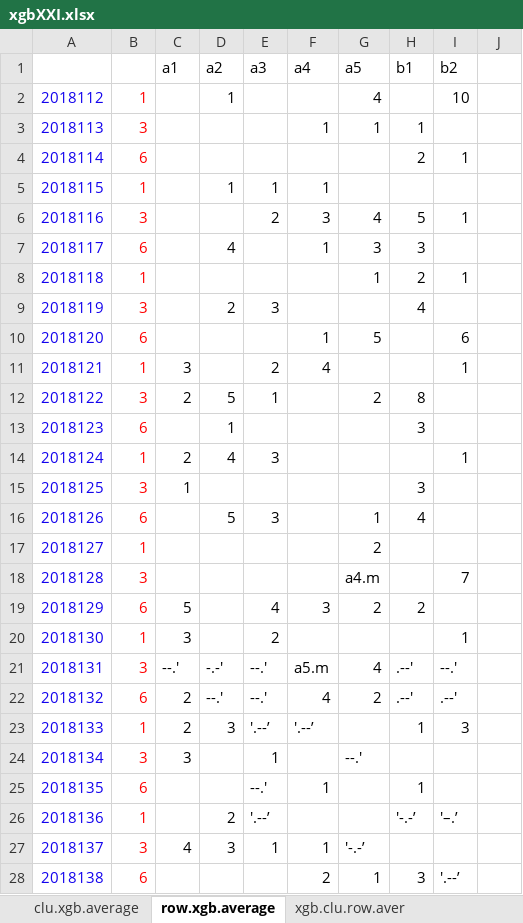
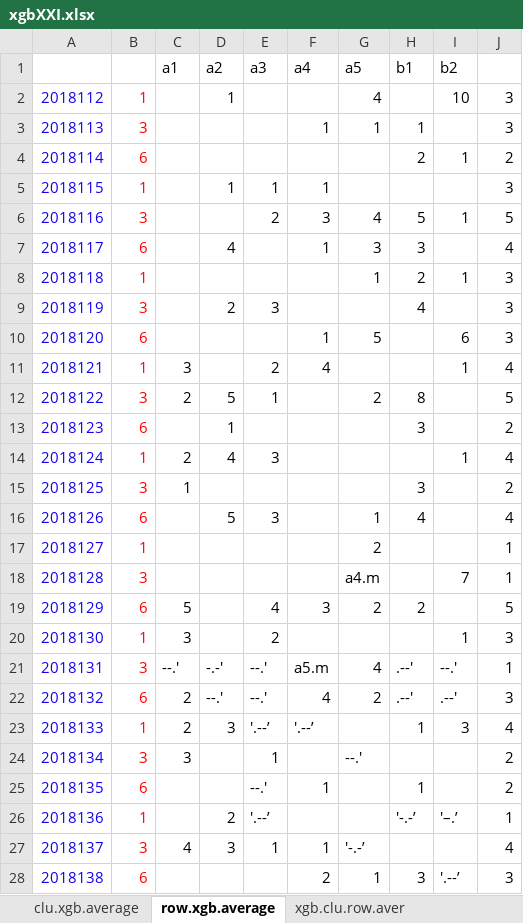
Before and after one commit to dlt-lee/dlt, an Excel workbook: xgbXXI.xlsx, sheet row.xgb.average, drawn as a sheet; only a part is shown; values as stored, in another font and other column widths than the file's, no borders; charts and pictures not drawn; 7 other sheets too large or unreadable and not compared; the diff covers the shown part only; the diff names each change by its address in the sheet, - before the commit and + after, or states it on an @@ line.

```diff
--- a/xgbXXI.xlsx (sheet row.xgb.average)
+++ b/xgbXXI.xlsx (sheet row.xgb.average)
-J2:J3: (empty)
+J2:J3: 3
-J4: (empty)
+J4: 2
-J5: (empty)
+J5: 3
-J6: (empty)
+J6: 5
-J7: (empty)
+J7: 4
-J8:J10: (empty)
+J8:J10: 3
-J11: (empty)
+J11: 4
-J12: (empty)
+J12: 5
-J13: (empty)
+J13: 2
-J14: (empty)
+J14: 4
-J15: (empty)
+J15: 2
-J16: (empty)
+J16: 4
-J17:J18: (empty)
+J17:J18: 1
-J19: (empty)
+J19: 5
-J20: (empty)
+J20: 3
-J21: (empty)
+J21: 1
-J22: (empty)
+J22: 3
-J23: (empty)
+J23: 4
-J24:J25: (empty)
+J24:J25: 2
-J26: (empty)
+J26: 1
-J27: (empty)
+J27: 4
-J28: (empty)
+J28: 3
```
Also changed, not shown: 1 added row and 42 edited cells elsewhere in this sheet, sheet xgb.clu.cum, sheet clu.xgb.average, sheet selection, sheet xgb.row.cum, other sheet tabs, charts or pictures, 5 other files.
